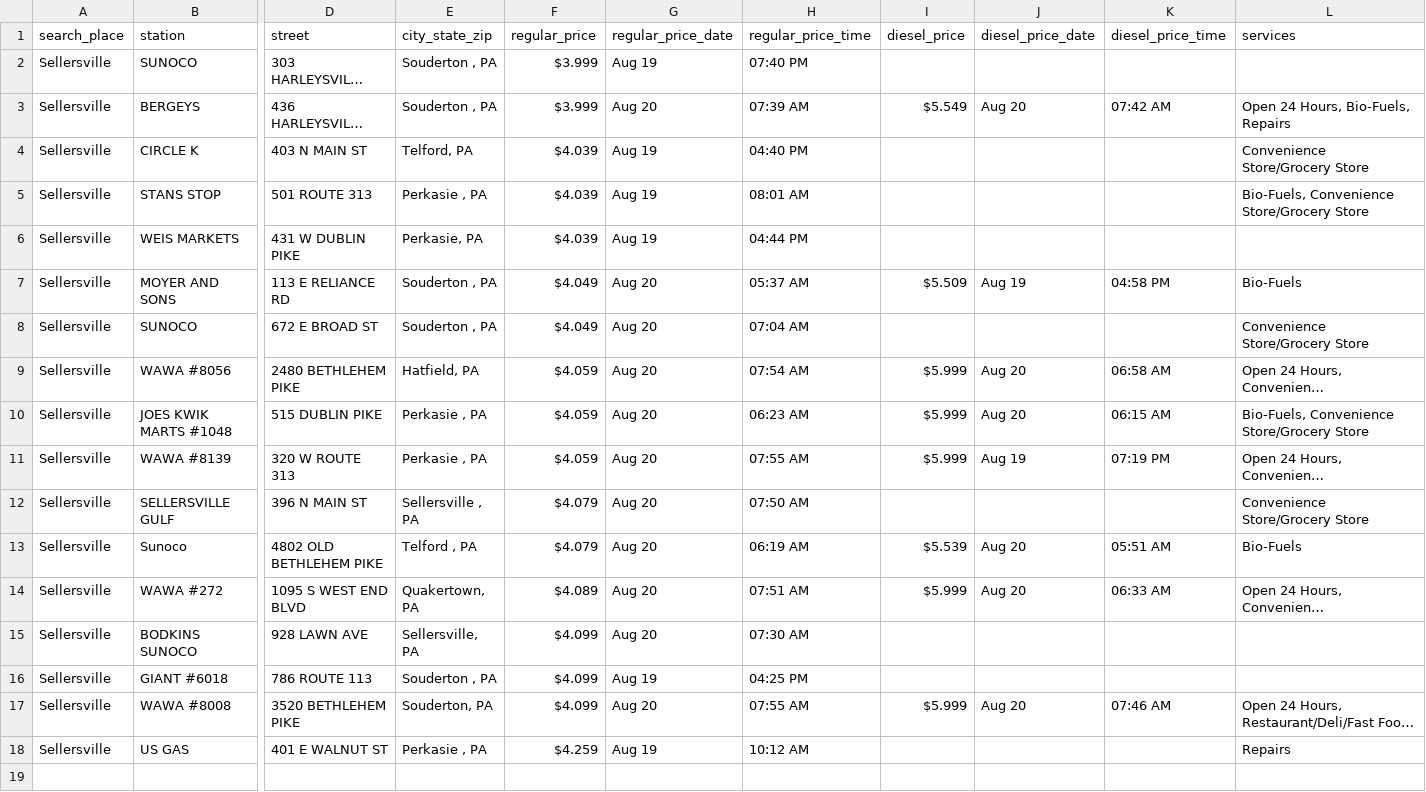
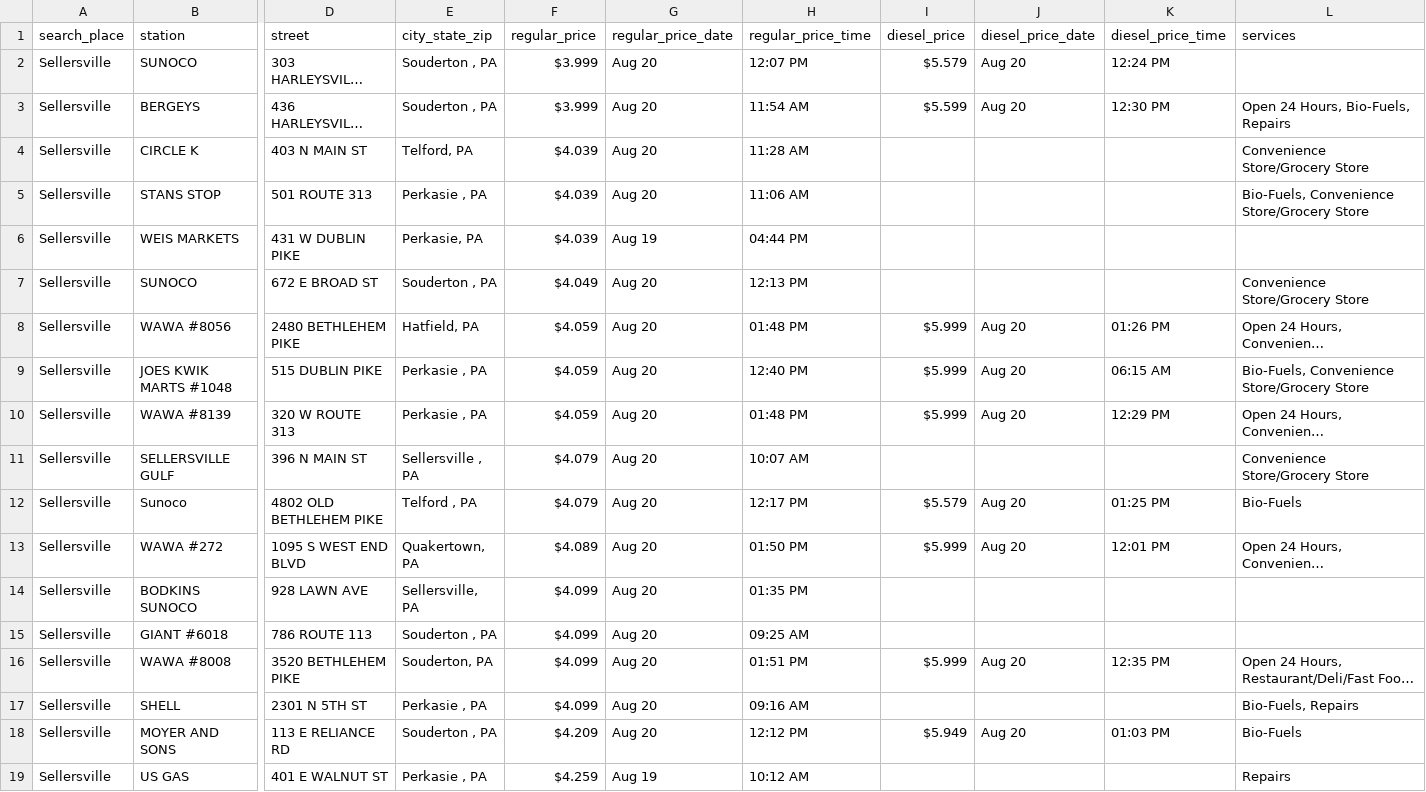
Before and after one commit to CUlleryUSATRepos/BucksGasRepo, a CSV file: BucksGasPrices/SellersvilleGas.csv, drawn as a sheet; only a part is shown, gaps mark what is left out; long unchanged cells end in …; removed rows and columns are numbered as before the commit, all else as after; rows hold the shown columns only; the diff names each change by its address in the sheet, - before the commit and + after, or states it on an @@ line.

Commit message:
Auto update gas prices 2026-08-20 14:01:13

```diff
--- a/BucksGasPrices/SellersvilleGas.csv
+++ b/BucksGasPrices/SellersvilleGas.csv
-G2 (regular_price_date): Aug 19
+G2 (regular_price_date): Aug 20
-H2 (regular_price_time): 07:40 PM
+H2 (regular_price_time): 12:07 PM
-I2 (diesel_price): (empty)
+I2 (diesel_price): $5.579
-J2 (diesel_price_date): (empty)
+J2 (diesel_price_date): Aug 20
-K2 (diesel_price_time): (empty)
+K2 (diesel_price_time): 12:24 PM
-H3 (regular_price_time): 07:39 AM
+H3 (regular_price_time): 11:54 AM
-I3 (diesel_price): $5.549
+I3 (diesel_price): $5.599
-K3 (diesel_price_time): 07:42 AM
+K3 (diesel_price_time): 12:30 PM
-G4:G5 (regular_price_date): Aug 19
+G4:G5 (regular_price_date): Aug 20
-H4 (regular_price_time): 04:40 PM
+H4 (regular_price_time): 11:28 AM
-H5 (regular_price_time): 08:01 AM
+H5 (regular_price_time): 11:06 AM
-row 7: Sellersville | MOYER AND SONS | 113 E RELIANCE RD | Souderton , PA | $4.049 | Aug 20 | 05:37 AM | $5.509 | Aug 19 | 04:58 PM | Bio-Fuels
-H7 (regular_price_time): 07:04 AM
+H7 (regular_price_time): 12:13 PM
-H8 (regular_price_time): 07:54 AM
+H8 (regular_price_time): 01:48 PM
-K8 (diesel_price_time): 06:58 AM
+K8 (diesel_price_time): 01:26 PM
-H9 (regular_price_time): 06:23 AM
+H9 (regular_price_time): 12:40 PM
-H10 (regular_price_time): 07:55 AM
+H10 (regular_price_time): 01:48 PM
-J10 (diesel_price_date): Aug 19
+J10 (diesel_price_date): Aug 20
-K10 (diesel_price_time): 07:19 PM
+K10 (diesel_price_time): 12:29 PM
-H11 (regular_price_time): 07:50 AM
+H11 (regular_price_time): 10:07 AM
-H12 (regular_price_time): 06:19 AM
+H12 (regular_price_time): 12:17 PM
-I12 (diesel_price): $5.539
+I12 (diesel_price): $5.579
-K12 (diesel_price_time): 05:51 AM
+K12 (diesel_price_time): 01:25 PM
-H13 (regular_price_time): 07:51 AM
+H13 (regular_price_time): 01:50 PM
-K13 (diesel_price_time): 06:33 AM
+K13 (diesel_price_time): 12:01 PM
-H14 (regular_price_time): 07:30 AM
+H14 (regular_price_time): 01:35 PM
-G15 (regular_price_date): Aug 19
+G15 (regular_price_date): Aug 20
-H15 (regular_price_time): 04:25 PM
+H15 (regular_price_time): 09:25 AM
-H16 (regular_price_time): 07:55 AM
+H16 (regular_price_time): 01:51 PM
-K16 (diesel_price_time): 07:46 AM
+K16 (diesel_price_time): 12:35 PM
+row 17: Sellersville | SHELL | 2301 N 5TH ST | Perkasie , PA | $4.099 | Aug 20 | 09:16 AM |  |  |  | Bio-Fuels, Repairs
+row 18: Sellersville | MOYER AND SONS | 113 E RELIANCE RD | Souderton , PA | $4.209 | Aug 20 | 12:12 PM | $5.949 | Aug 20 | 01:03 PM | Bio-Fuels
```
Also changed, not shown: BucksGasPrices/BristolGas.csv, BucksGasPrices/DublinGas.csv, 56 other files.
